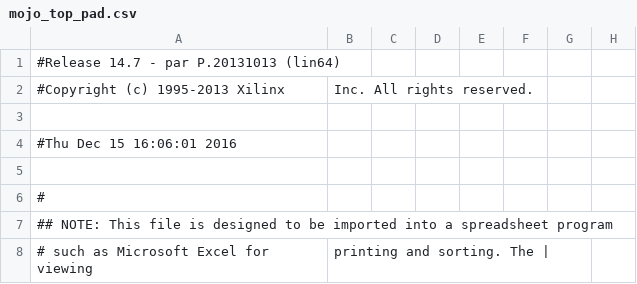
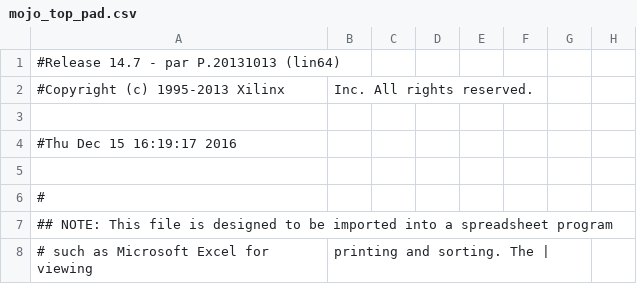
Before and after one commit to andycavatorta/RBK, a CSV file: fpga/mojo-base-project-master-sig-gen/syn/mojo_top_pad.csv, drawn as a sheet; only a part is shown; the diff names each change by its address in the sheet, - before the commit and + after, or states it on an @@ line.

```diff
--- a/fpga/mojo-base-project-master-sig-gen/syn/mojo_top_pad.csv
+++ b/fpga/mojo-base-project-master-sig-gen/syn/mojo_top_pad.csv
-A4: #Thu Dec 15 16:06:01 2016
+A4: #Thu Dec 15 16:19:17 2016
```
Also changed, not shown: 42 other files.
